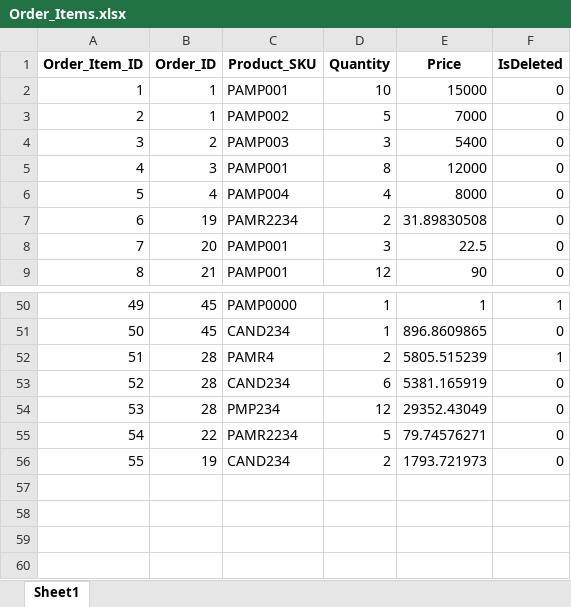
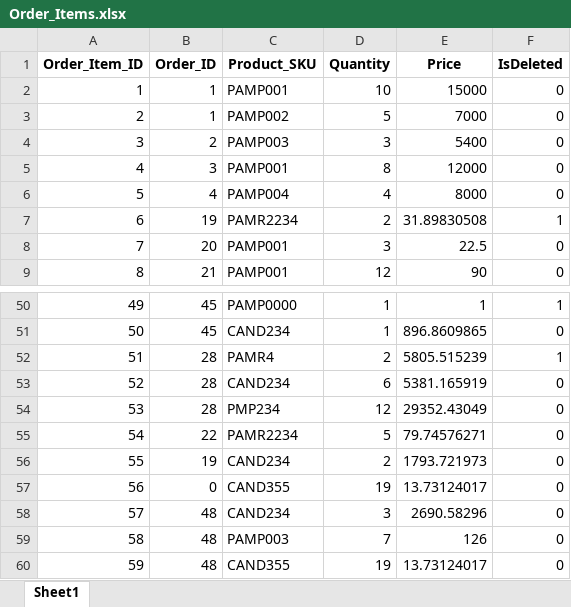
Before and after one commit to FahadNiazi420/Wholesale-Inventory-System, an Excel workbook: Backup/Order_Items.xlsx, sheet Sheet1, drawn as a sheet; only a part is shown, gaps mark what is left out; values as stored, in another font and other column widths than the file's, no borders; the diff names each change by its address in the sheet, - before the commit and + after, or states it on an @@ line.

```diff
--- a/Backup/Order_Items.xlsx (sheet Sheet1)
+++ b/Backup/Order_Items.xlsx (sheet Sheet1)
-F7 (IsDeleted): 0
+F7 (IsDeleted): 1
+row 57: 56 | 0 | CAND355 | 19 | 13.73124017 | 0
+row 58: 57 | 48 | CAND234 | 3 | 2690.58296 | 0
+row 59: 58 | 48 | PAMP003 | 7 | 126 | 0
+row 60: 59 | 48 | CAND355 | 19 | 13.73124017 | 0
```
Also changed, not shown: Backup/Discounts.xlsx, Backup/Khata.xlsx, 8 other files.
